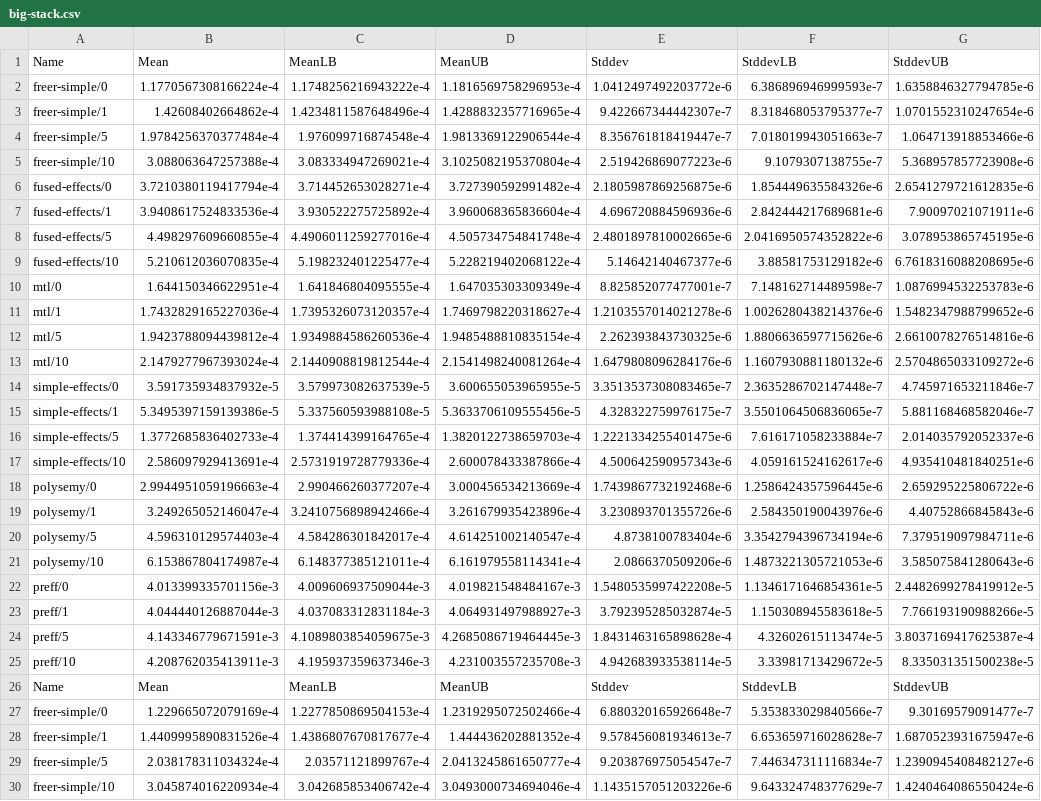
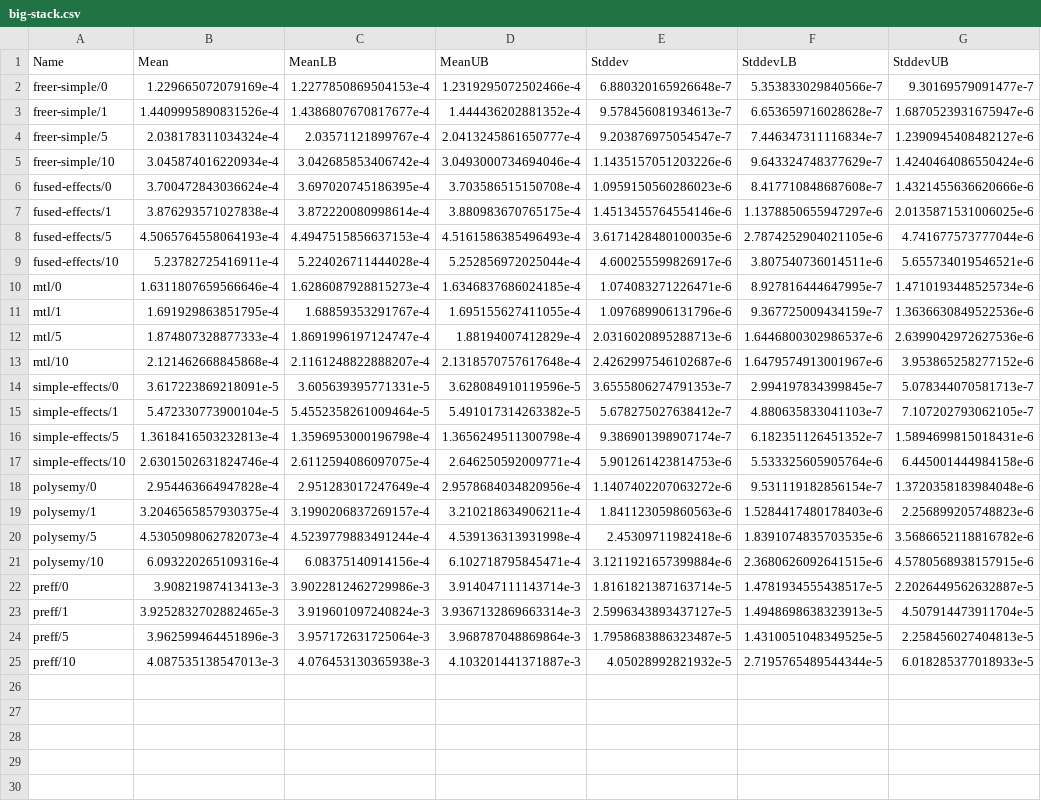
Before and after one commit to fendor/effect-zoo, a CSV file: big-stack.csv, drawn as a sheet; only a part is shown; the shorter side is filled out with more unchanged rows; the diff names each change by its address in the sheet, - before the commit and + after, or states it on an @@ line.

```diff
--- a/big-stack.csv
+++ b/big-stack.csv
-row 2: freer-simple/0 | 1.1770567308166224e-4 | 1.1748256216943222e-4 | 1.1816569758296953e-4 | 1.0412497492203772e-6 | 6.386896946999593e-7 | 1.6358846327794785e-6
-row 3: freer-simple/1 | 1.42608402664862e-4 | 1.4234811587648496e-4 | 1.4288832357716965e-4 | 9.422667344442307e-7 | 8.318468053795377e-7 | 1.0701552310247654e-6
-row 4: freer-simple/5 | 1.9784256370377484e-4 | 1.976099716874548e-4 | 1.9813369122906544e-4 | 8.356761818419447e-7 | 7.018019943051663e-7 | 1.064713918853466e-6
-row 5: freer-simple/10 | 3.088063647257388e-4 | 3.083334947269021e-4 | 3.1025082195370804e-4 | 2.519426869077223e-6 | 9.1079307138755e-7 | 5.368957857723908e-6
-row 6: fused-effects/0 | 3.7210380119417794e-4 | 3.714452653028271e-4 | 3.727390592991482e-4 | 2.1805987869256875e-6 | 1.854449635584326e-6 | 2.6541279721612835e-6
-row 7: fused-effects/1 | 3.9408617524833536e-4 | 3.930522275725892e-4 | 3.960068365836604e-4 | 4.696720884596936e-6 | 2.842444217689681e-6 | 7.90097021071911e-6
-row 8: fused-effects/5 | 4.498297609660855e-4 | 4.4906011259277016e-4 | 4.505734754841748e-4 | 2.4801897810002665e-6 | 2.0416950574352822e-6 | 3.078953865745195e-6
-row 9: fused-effects/10 | 5.210612036070835e-4 | 5.198232401225477e-4 | 5.228219402068122e-4 | 5.14642140467377e-6 | 3.88581753129182e-6 | 6.7618316088208695e-6
-row 10: mtl/0 | 1.644150346622951e-4 | 1.641846804095555e-4 | 1.647035303309349e-4 | 8.825852077477001e-7 | 7.148162714489598e-7 | 1.0876994532253783e-6
-row 11: mtl/1 | 1.7432829165227036e-4 | 1.7395326073120357e-4 | 1.7469798220318627e-4 | 1.2103557014021278e-6 | 1.0026280438214376e-6 | 1.5482347988799652e-6
-row 12: mtl/5 | 1.9423788094439812e-4 | 1.9349884586260536e-4 | 1.9485488810835154e-4 | 2.262393843730325e-6 | 1.8806636597715626e-6 | 2.6610078276514816e-6
-row 13: mtl/10 | 2.1479277967393024e-4 | 2.1440908819812544e-4 | 2.1541498240081264e-4 | 1.6479808096284176e-6 | 1.1607930881180132e-6 | 2.5704865033109272e-6
-row 14: simple-effects/0 | 3.591735934837932e-5 | 3.579973082637539e-5 | 3.600655053965955e-5 | 3.3513537308083465e-7 | 2.3635286702147448e-7 | 4.745971653211846e-7
-row 15: simple-effects/1 | 5.3495397159139386e-5 | 5.337560593988108e-5 | 5.3633706109555456e-5 | 4.328322759976175e-7 | 3.5501064506836065e-7 | 5.881168468582046e-7
-row 16: simple-effects/5 | 1.3772685836402733e-4 | 1.374414399164765e-4 | 1.3820122738659703e-4 | 1.2221334255401475e-6 | 7.616171058233884e-7 | 2.014035792052337e-6
-row 17: simple-effects/10 | 2.586097929413691e-4 | 2.5731919728779336e-4 | 2.600078433387866e-4 | 4.500642590957343e-6 | 4.059161524162617e-6 | 4.935410481840251e-6
-row 18: polysemy/0 | 2.9944951059196663e-4 | 2.990466260377207e-4 | 3.000456534213669e-4 | 1.7439867732192468e-6 | 1.2586424357596445e-6 | 2.659295225806722e-6
-row 19: polysemy/1 | 3.249265052146047e-4 | 3.2410756898942466e-4 | 3.261679935423896e-4 | 3.230893701355726e-6 | 2.584350190043976e-6 | 4.40752866845843e-6
-row 20: polysemy/5 | 4.596310129574403e-4 | 4.584286301842017e-4 | 4.614251002140547e-4 | 4.8738100783404e-6 | 3.3542794396734194e-6 | 7.379519097984711e-6
-row 21: polysemy/10 | 6.153867804174987e-4 | 6.148377385121011e-4 | 6.161979558114341e-4 | 2.0866370509206e-6 | 1.4873221305721053e-6 | 3.585075841280643e-6
-row 22: preff/0 | 4.013399335701156e-3 | 4.009606937509044e-3 | 4.019821548484167e-3 | 1.5480535997422208e-5 | 1.1346171646854361e-5 | 2.4482699278419912e-5
-row 23: preff/1 | 4.044440126887044e-3 | 4.037083312831184e-3 | 4.064931497988927e-3 | 3.792395285032874e-5 | 1.150308945583618e-5 | 7.766193190988266e-5
-row 24: preff/5 | 4.143346779671591e-3 | 4.1089803854059675e-3 | 4.2685086719464445e-3 | 1.8431463165898628e-4 | 4.32602615113474e-5 | 3.8037169417625387e-4
-row 25: preff/10 | 4.208762035413911e-3 | 4.195937359637346e-3 | 4.231003557235708e-3 | 4.942683933538114e-5 | 3.33981713429672e-5 | 8.335031351500238e-5
-row 26: Name | Mean | MeanLB | MeanUB | Stddev | StddevLB | StddevUB
```
Also changed, not shown: countdown.csv, file-sizes.csv, 6 other files.
